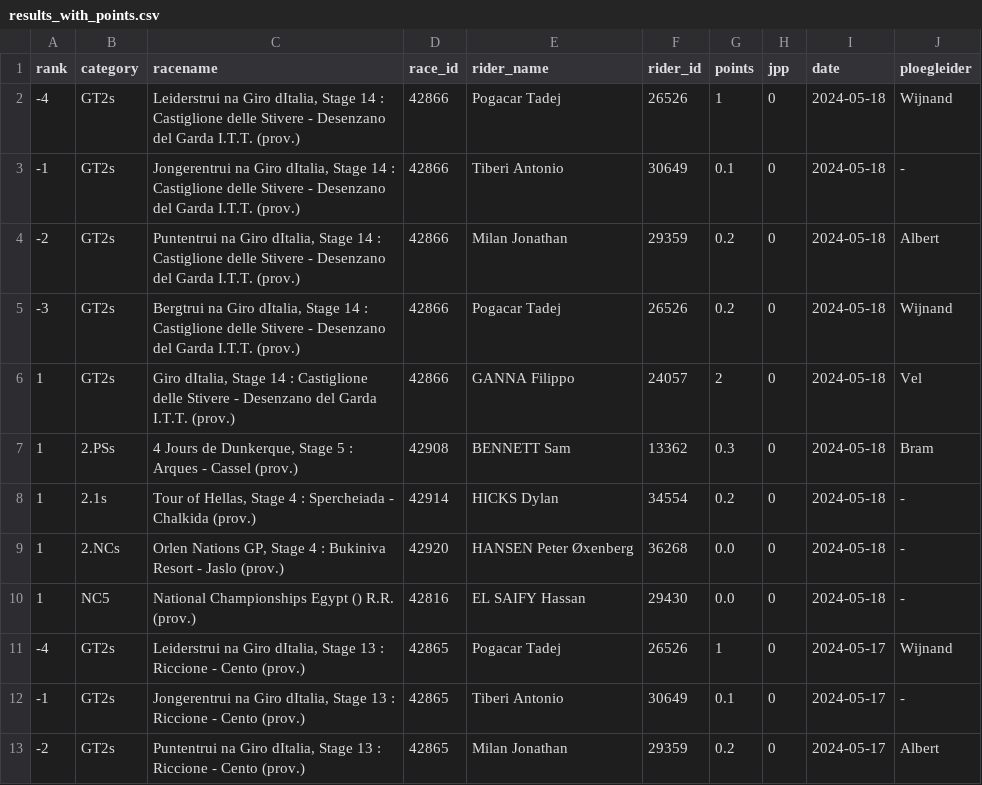
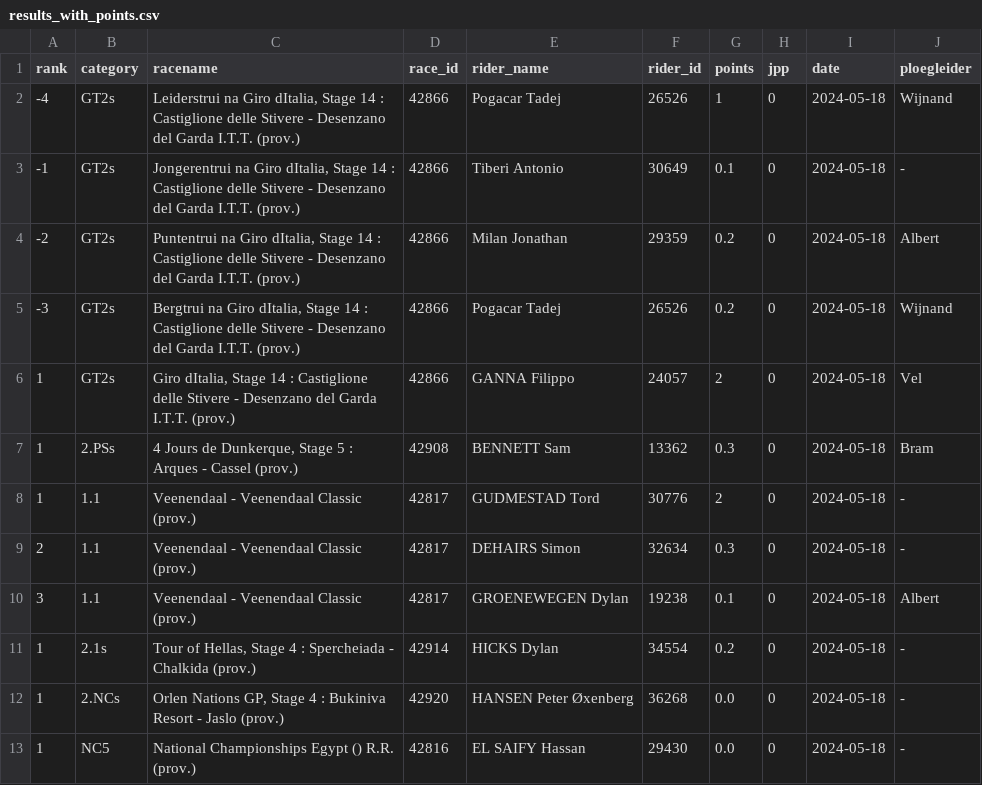
Before and after one commit to wijnandb/wielerspel2024, a CSV file: _data/results_with_points.csv, drawn as a sheet; only a part is shown; the shorter side is filled out with more unchanged rows.

Commit message:
Points processed at 2024-05-18T18:08:34

```diff
--- a/_data/results_with_points.csv
+++ b/_data/results_with_points.csv
@@ -7,2 +7,5 @@ rank,category,racename,race_id,rider_name,rider_id,points,jpp,date,ploegleider
 1,2.PSs,"4 Jours de Dunkerque, Stage 5 : Arques - Cassel (prov.)",42908,BENNETT Sam,13362,0.3,0,2024-05-18,Bram
+1,1.1,Veenendaal - Veenendaal Classic (prov.),42817,GUDMESTAD Tord,30776,2,0,2024-05-18,-
+2,1.1,Veenendaal - Veenendaal Classic (prov.),42817,DEHAIRS Simon,32634,0.3,0,2024-05-18,-
+3,1.1,Veenendaal - Veenendaal Classic (prov.),42817,GROENEWEGEN Dylan,19238,0.1,0,2024-05-18,Albert
 1,2.1s,"Tour of Hellas, Stage 4 : Spercheiada - Chalkida (prov.)",42914,HICKS Dylan,34554,0.2,0,2024-05-18,-
```
Also changed, not shown: _data/latest_results_with_points.csv, _data/ploegleiders/albert.csv, 5 other files.
